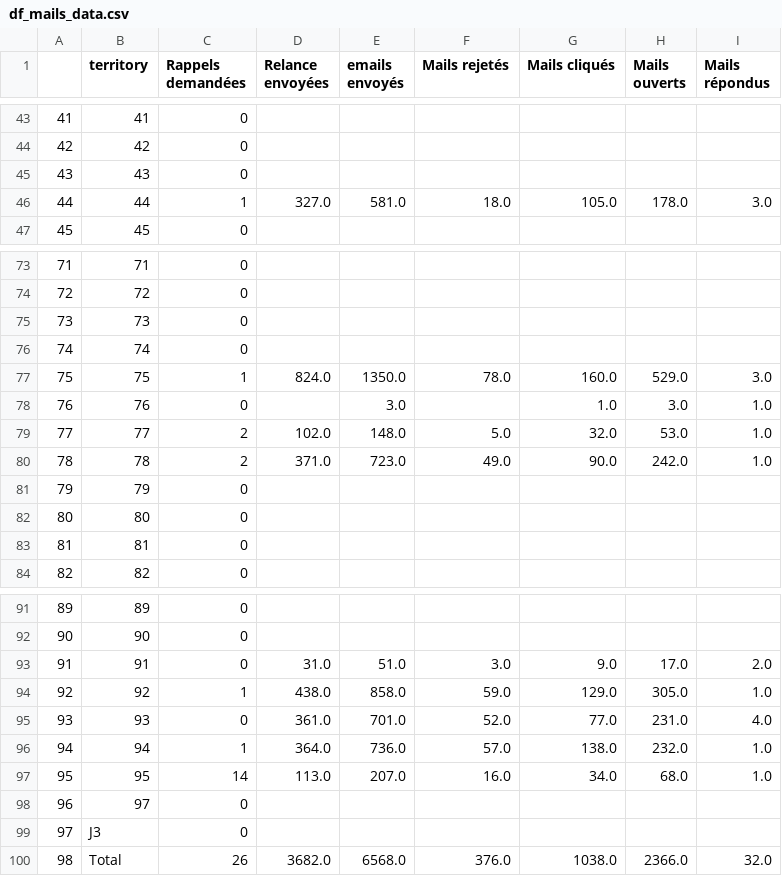
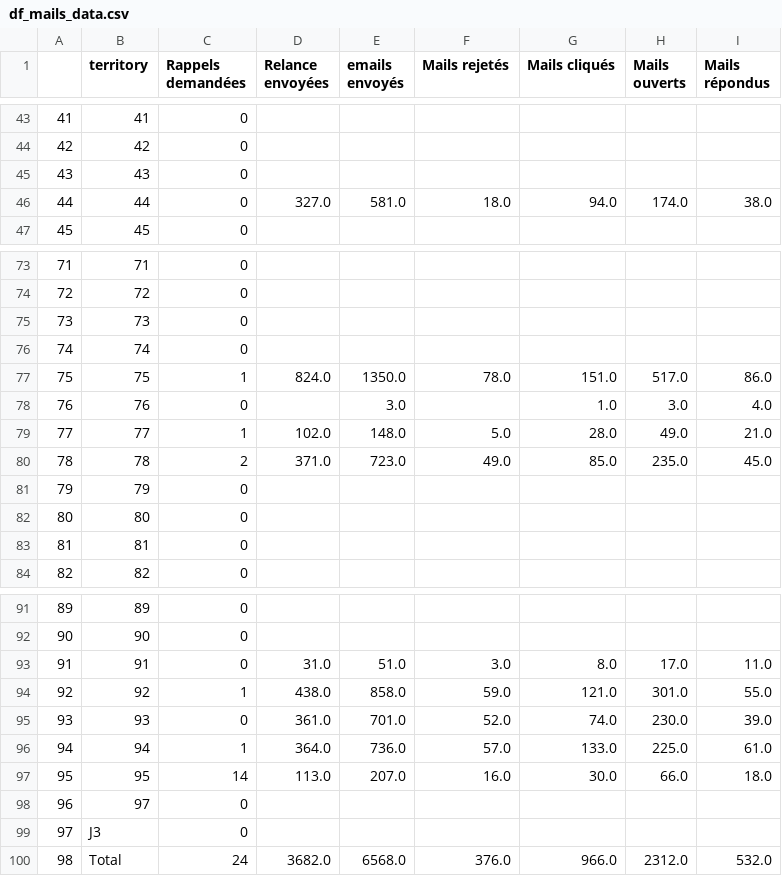
Before and after one commit to Antoine-Carre/maj_hiver_soliguide, a CSV file: pilotage màj hiver 2021/df_mails_data.csv, drawn as a sheet; only a part is shown, gaps mark what is left out; the diff covers the shown part only.

Commit message:
Add files via upload

```diff
--- a/pilotage màj hiver 2021/df_mails_data.csv
+++ b/pilotage màj hiver 2021/df_mails_data.csv
@@ -45,3 +45,3 @@
 43,43,0,,,,,,
-44,44,1,327.0,581.0,18.0,105.0,178.0,3.0
+44,44,0,327.0,581.0,18.0,94.0,174.0,38.0
 45,45,0,,,,,,
@@ -76,6 +76,6 @@
 74,74,0,,,,,,
-75,75,1,824.0,1350.0,78.0,160.0,529.0,3.0
-76,76,0,,3.0,,1.0,3.0,1.0
-77,77,2,102.0,148.0,5.0,32.0,53.0,1.0
-78,78,2,371.0,723.0,49.0,90.0,242.0,1.0
+75,75,1,824.0,1350.0,78.0,151.0,517.0,86.0
+76,76,0,,3.0,,1.0,3.0,4.0
+77,77,1,102.0,148.0,5.0,28.0,49.0,21.0
+78,78,2,371.0,723.0,49.0,85.0,235.0,45.0
 79,79,0,,,,,,
@@ -92,9 +92,9 @@
 90,90,0,,,,,,
-91,91,0,31.0,51.0,3.0,9.0,17.0,2.0
-92,92,1,438.0,858.0,59.0,129.0,305.0,1.0
-93,93,0,361.0,701.0,52.0,77.0,231.0,4.0
-94,94,1,364.0,736.0,57.0,138.0,232.0,1.0
-95,95,14,113.0,207.0,16.0,34.0,68.0,1.0
+91,91,0,31.0,51.0,3.0,8.0,17.0,11.0
+92,92,1,438.0,858.0,59.0,121.0,301.0,55.0
+93,93,0,361.0,701.0,52.0,74.0,230.0,39.0
+94,94,1,364.0,736.0,57.0,133.0,225.0,61.0
+95,95,14,113.0,207.0,16.0,30.0,66.0,18.0
 96,97,0,,,,,,
 97,J3,0,,,,,,
-98,Total,26,3682.0,6568.0,376.0,1038.0,2366.0,32.0
+98,Total,24,3682.0,6568.0,376.0,966.0,2312.0,532.0
```
Also changed, not shown: 20 edited cells elsewhere in this file.
